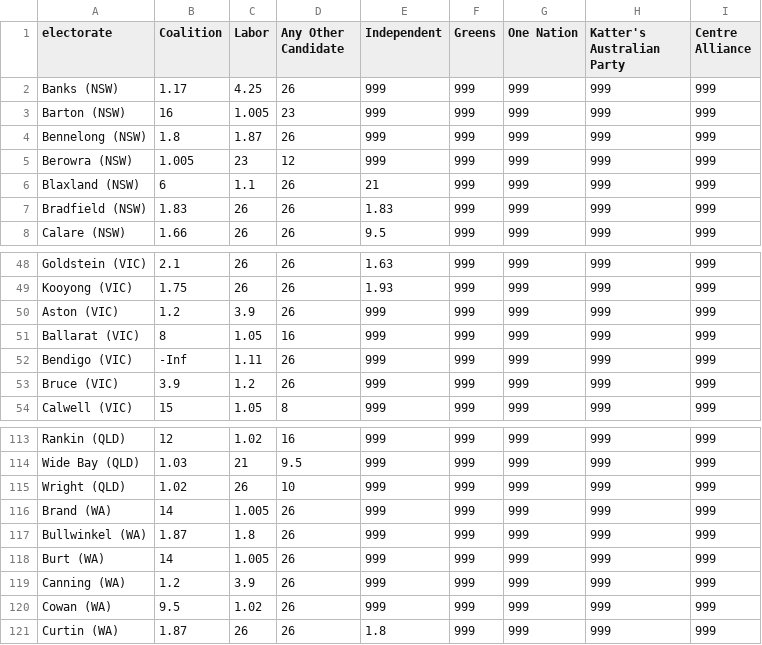
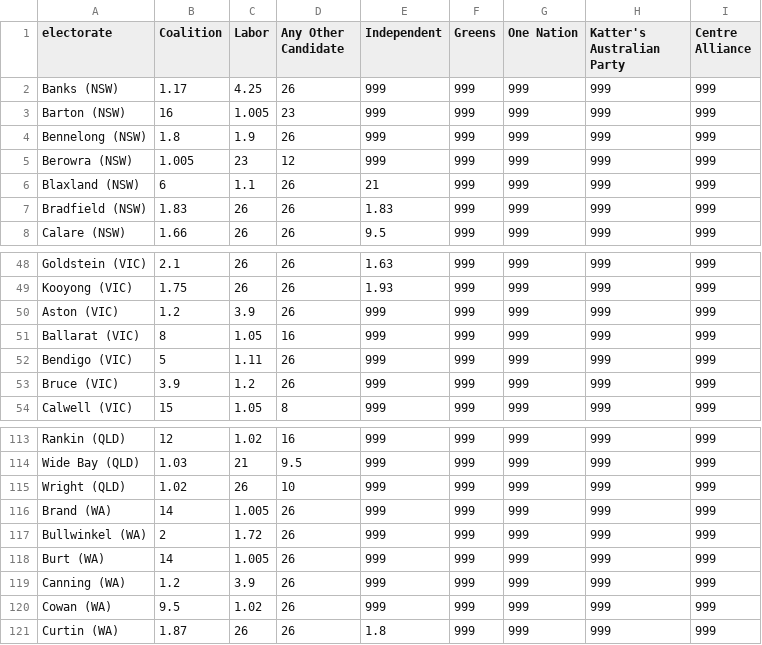
Before and after one commit to peteowen1/afe2025, a CSV file: data/sportsbet_wide.csv, drawn as a sheet; only a part is shown, gaps mark what is left out.

Commit message:
scrape from yougov json not spreadsheet add redbridge references

```diff
--- a/data/sportsbet_wide.csv
+++ b/data/sportsbet_wide.csv
@@ -3,3 +3,3 @@ Banks (NSW),1.17,4.25,26,999,999,999,999,999
 Barton (NSW),16,1.005,23,999,999,999,999,999
-Bennelong (NSW),1.8,1.87,26,999,999,999,999,999
+Bennelong (NSW),1.8,1.9,26,999,999,999,999,999
 Berowra (NSW),1.005,23,12,999,999,999,999,999
@@ -51,3 +51,3 @@ Aston (VIC),1.2,3.9,26,999,999,999,999,999
 Ballarat (VIC),8,1.05,16,999,999,999,999,999
-Bendigo (VIC),-Inf,1.11,26,999,999,999,999,999
+Bendigo (VIC),5,1.11,26,999,999,999,999,999
 Bruce (VIC),3.9,1.2,26,999,999,999,999,999
@@ -116,3 +116,3 @@ Wright (QLD),1.02,26,10,999,999,999,999,999
 Brand (WA),14,1.005,26,999,999,999,999,999
-Bullwinkel (WA),1.87,1.8,26,999,999,999,999,999
+Bullwinkel (WA),2,1.72,26,999,999,999,999,999
 Burt (WA),14,1.005,26,999,999,999,999,999
```
Also changed, not shown: data/betr_wide.csv, 10 other files.
